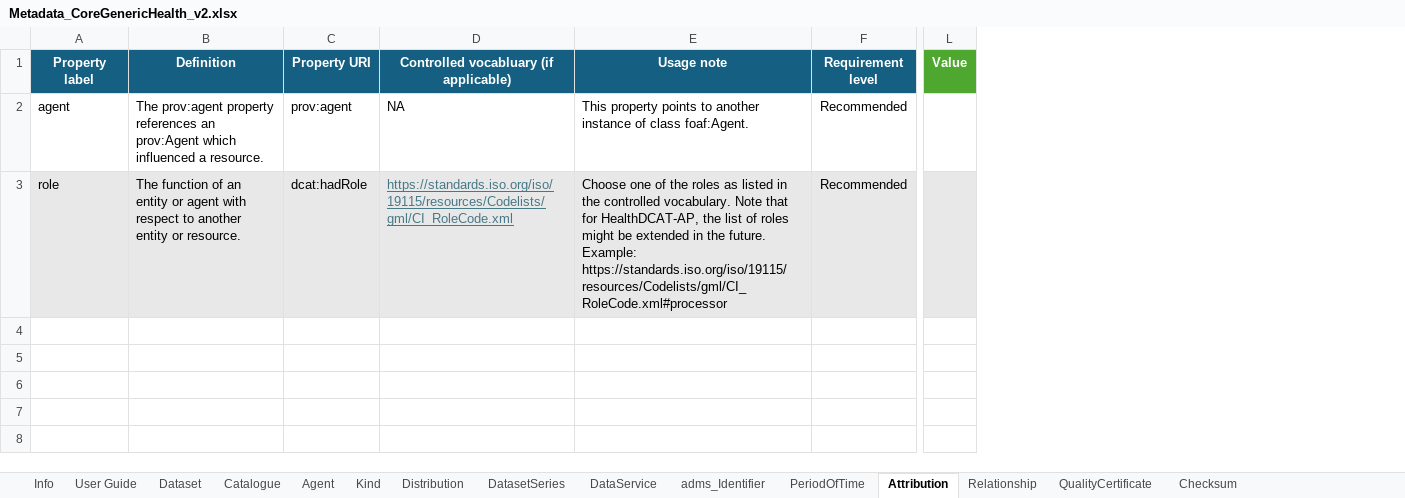
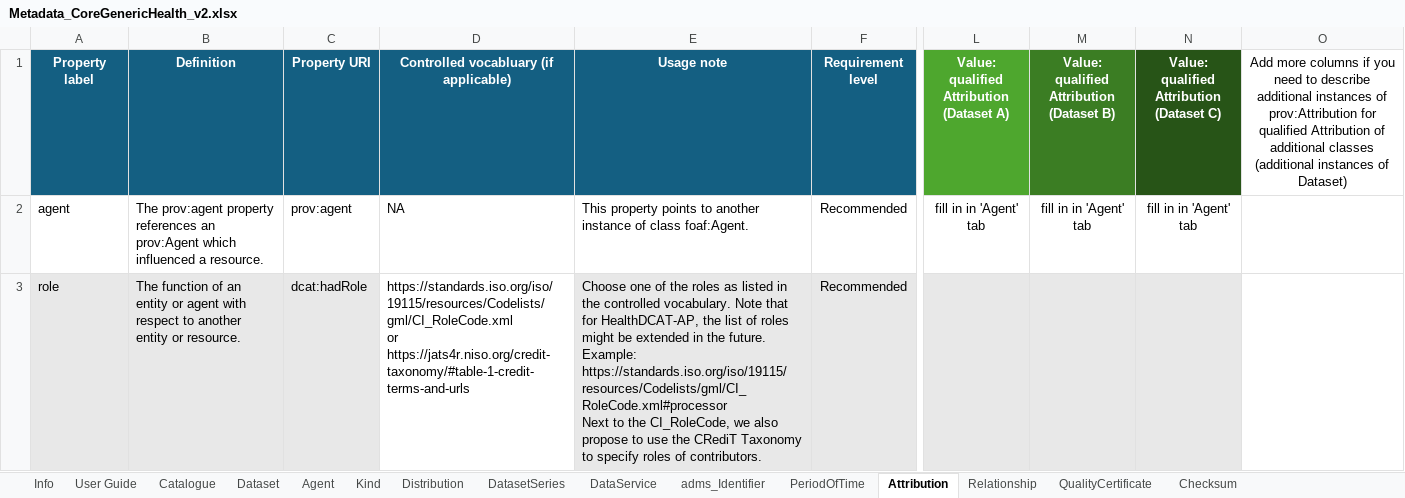
Before and after one commit to Health-RI/health-ri-metadata, an Excel workbook: Documents/Metadata_CoreGenericHealth_v2.xlsx, sheet Attribution, drawn as a sheet; only a part is shown, gaps mark what is left out; values as stored, in another font and other column widths than the file's, no borders; conditional formats not drawn; removed rows and columns are numbered as before the commit, all else as after; ↵ is a line break in a cell; the diff names each change by its address in the sheet, - before the commit and + after, or states it on an @@ line.

```diff
--- a/Documents/Metadata_CoreGenericHealth_v2.xlsx (sheet Attribution)
+++ b/Documents/Metadata_CoreGenericHealth_v2.xlsx (sheet Attribution)
@@ sheet tab order changed: Info | User Guide | Catalogue | Dataset | Agent | Kind | Distribution | DatasetSeries | DataService | adms_Identifier | PeriodOfTime | Attribution | Relationship | QualityCertificate | Checksum @@
-column L (Value), empty
+column L, rows 1-2: Value: qualified Attribution (Dataset A) | fill in in 'Agent' tab
+column M, rows 1-2: Value: qualified Attribution (Dataset B) | fill in in 'Agent' tab
+column N, rows 1-2: Value: qualified Attribution (Dataset C) | fill in in 'Agent' tab
+column O, row 1: Add more columns if you need to describe additional instances of prov:Attribution for qualified Attribution of additional classes (additional instances of Dataset)
-D3: https://standards.iso.org/iso/19115/resources/Codelists/gml/CI_RoleCode.xml
+D3: https://standards.iso.org/iso/19115/resources/Codelists/gml/CI_RoleCode.xml ↵ or ↵ https://jats4r.niso.org/credit-taxonomy/#table-1-credit-terms-and-urls
@@ D3 fill: #E8E8E8 → none, underline: on → off, text colour: #467886 → black @@
-E3 (Usage note): …Example: https://standards.iso.org/iso/19115/resources/Codelists/gml/CI_RoleCode.xml#processor
+E3 (Usage note): …Example: https://standards.iso.org/iso/19115/resources/Codelists/gml/CI_RoleCode.xml#processor ↵ Next to the CI_RoleCode, we also propose to use the CRediT Taxonomy to specify roles of contributors.
```
Also changed, not shown: sheet Agent, sheet PeriodOfTime, sheet Kind, sheet Dataset, sheet QualityCertificate, sheet Relationship, 6 more sheets, charts or pictures, 14 other files.
